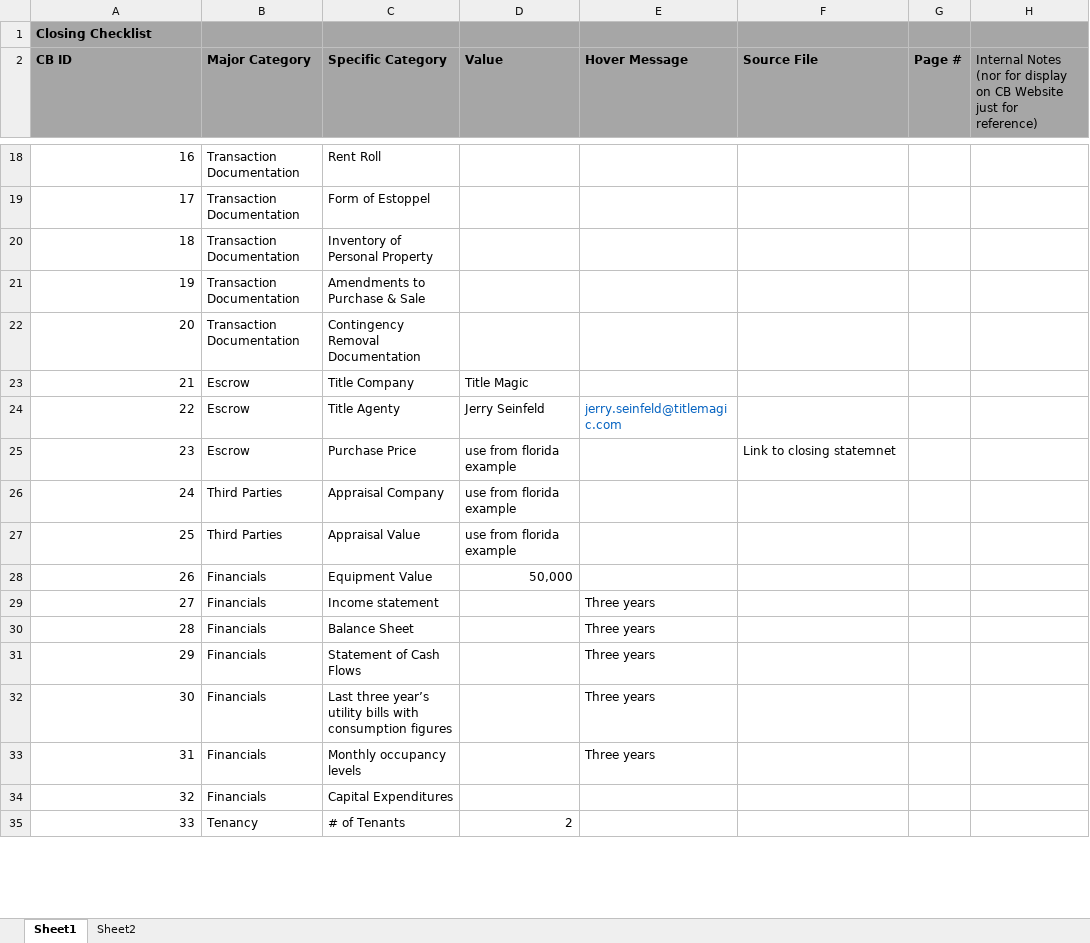
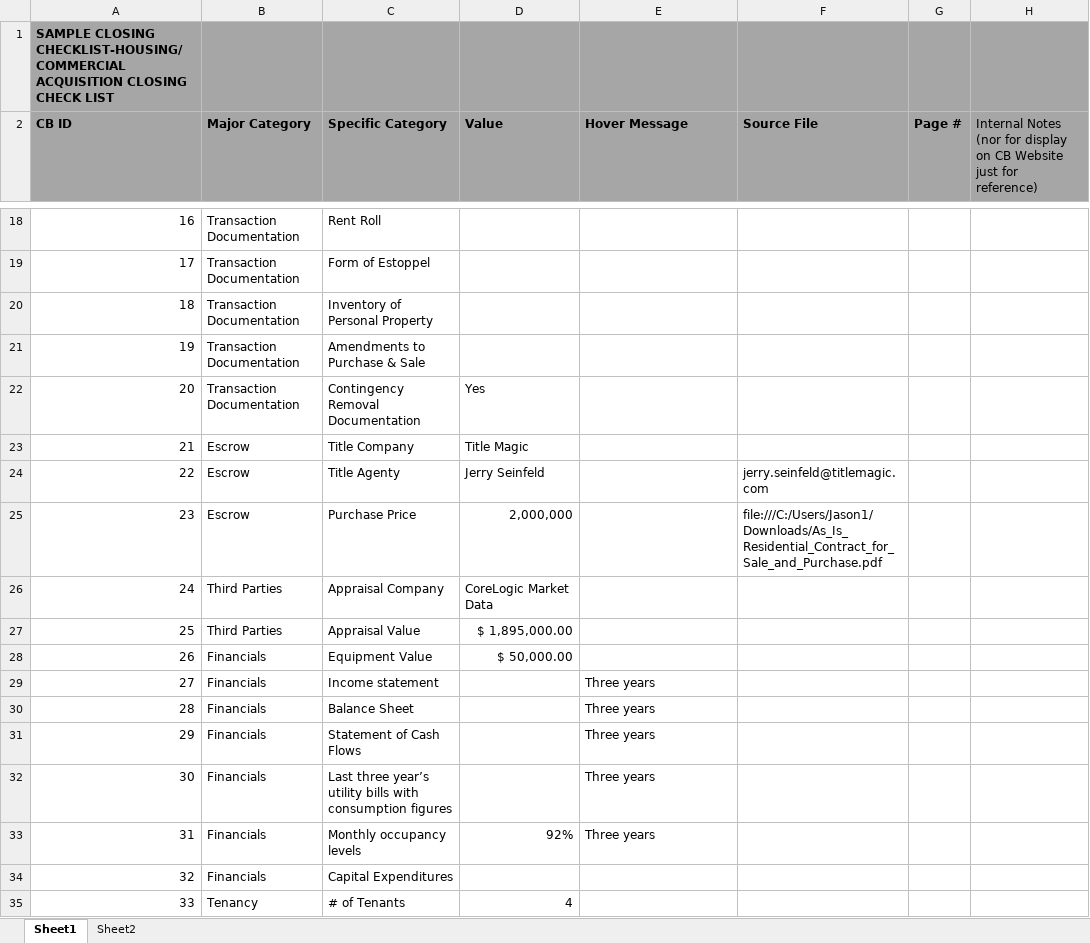
Before and after one commit to DexHonsa/cb_react, an Excel workbook: uploads/ClosingExcel.xlsx, sheet Sheet1, drawn as a sheet; only a part is shown, gaps mark what is left out; values as stored, in another font and other column widths than the file's, no borders; the diff covers the shown part only; the diff names each change by its address in the sheet, - before the commit and + after, or states it on an @@ line.

```diff
--- a/uploads/ClosingExcel.xlsx (sheet Sheet1)
+++ b/uploads/ClosingExcel.xlsx (sheet Sheet1)
-A1 (CB ID): Closing Checklist
+A1 (CB ID): SAMPLE CLOSING CHECKLIST-HOUSING/COMMERCIAL ACQUISITION CLOSING CHECK LIST
-D22 (Value): (empty)
+D22 (Value): Yes
-E24 (Hover Message): jerry.seinfeld@titlemagic.com
+E24 (Hover Message): (empty)
-F24 (Source File): (empty)
+F24 (Source File): jerry.seinfeld@titlemagic.com
-D25 (Value): use from florida example
+D25 (Value): 2,000,000
-F25 (Source File): Link to closing statemnet
+F25 (Source File): file:///C:/Users/Jason1/Downloads/As_Is_Residential_Contract_for_Sale_and_Purchase.pdf
-D26 (Value): use from florida example
+D26 (Value): CoreLogic Market Data
-D27 (Value): use from florida example
+D27 (Value): $ 1,895,000.00
-D28 (Value): 50,000
+D28 (Value): $ 50,000.00
-D33 (Value): (empty)
+D33 (Value): 92%
-D35 (Value): 2
+D35 (Value): 4
```
Also changed, not shown: 30 added rows, 8 removed rows, 25 edited cells and cell formats elsewhere in this sheet, sheet Sheet2, 3 other files.
